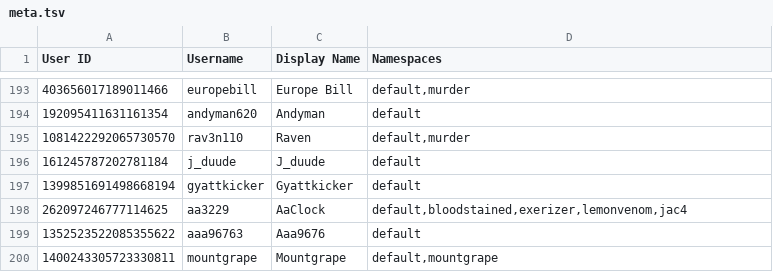
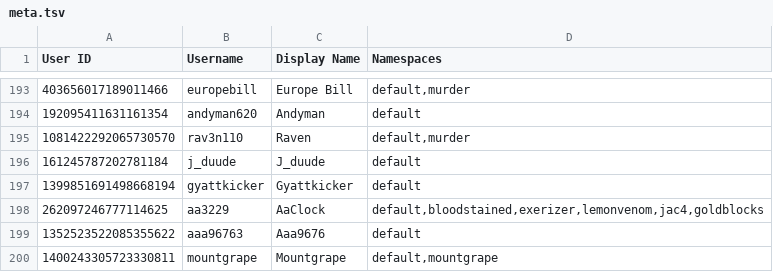
Before and after one commit to TWOW-Booksonas/twow-booksonas.github.io, a TSV file: meta.tsv, drawn as a sheet; only a part is shown, gaps mark what is left out.

Commit message:
Update Meta

```diff
--- a/meta.tsv
+++ b/meta.tsv
@@ -197,3 +197,3 @@ User ID	Username	Display Name	Namespaces
 1399851691498668194	gyattkicker	Gyattkicker	default
-262097246777114625	aa3229	AaClock	default,bloodstained,exerizer,lemonvenom,jac4
+262097246777114625	aa3229	AaClock	default,bloodstained,exerizer,lemonvenom,jac4,goldblocks
 1352523522085355622	aaa96763	Aaa9676	default
```
